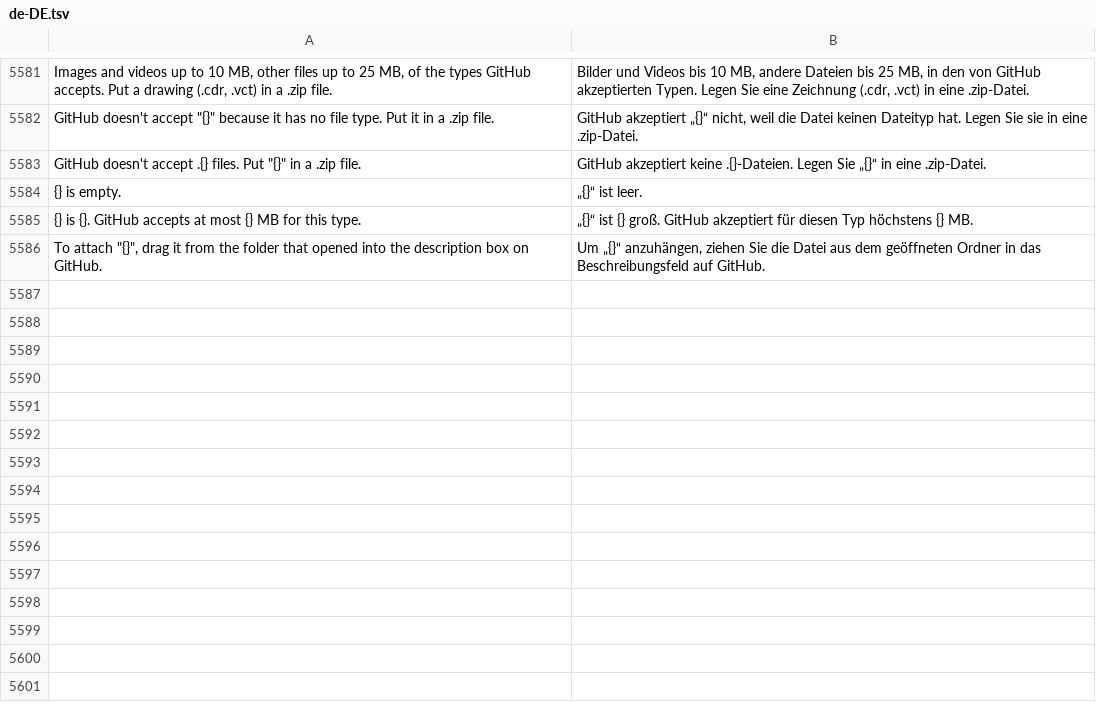
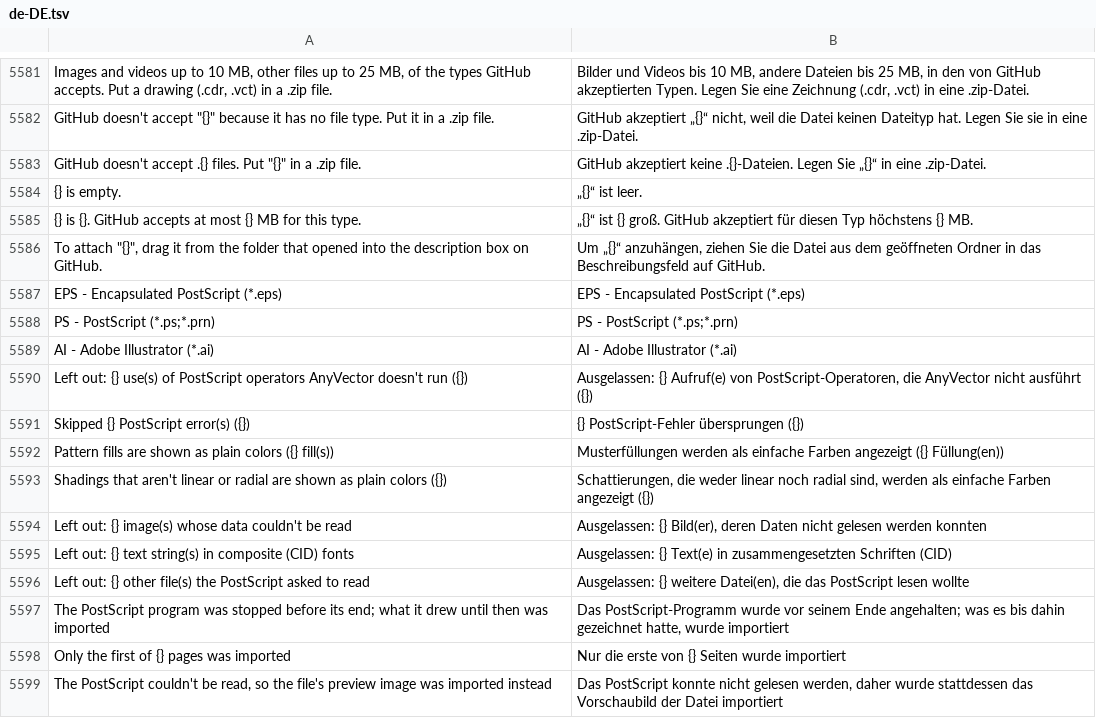
Before and after one commit to toim22/AnyVector, a TSV file: crates/anyvector/assets/i18n/de-DE.tsv, drawn as a sheet; only a part is shown, gaps mark what is left out.

```diff
--- a/crates/anyvector/assets/i18n/de-DE.tsv
+++ b/crates/anyvector/assets/i18n/de-DE.tsv
@@ -5586 +5586,14 @@ GitHub doesn't accept .{} files. Put "{}" in a .zip file.	GitHub akzeptiert kein
 To attach "{}", drag it from the folder that opened into the description box on GitHub.	Um „{}“ anzuhängen, ziehen Sie die Datei aus dem geöffneten Ordner in das Beschreibungsfeld auf GitHub.
+EPS - Encapsulated PostScript (*.eps)	EPS - Encapsulated PostScript (*.eps)
+PS - PostScript (*.ps;*.prn)	PS - PostScript (*.ps;*.prn)
+AI - Adobe Illustrator (*.ai)	AI - Adobe Illustrator (*.ai)
+Left out: {} use(s) of PostScript operators AnyVector doesn't run ({})	Ausgelassen: {} Aufruf(e) von PostScript-Operatoren, die AnyVector nicht ausführt ({})
+Skipped {} PostScript error(s) ({})	{} PostScript-Fehler übersprungen ({})
+Pattern fills are shown as plain colors ({} fill(s))	Musterfüllungen werden als einfache Farben angezeigt ({} Füllung(en))
+Shadings that aren't linear or radial are shown as plain colors ({})	Schattierungen, die weder linear noch radial sind, werden als einfache Farben angezeigt ({})
+Left out: {} image(s) whose data couldn't be read	Ausgelassen: {} Bild(er), deren Daten nicht gelesen werden konnten
+Left out: {} text string(s) in composite (CID) fonts	Ausgelassen: {} Text(e) in zusammengesetzten Schriften (CID)
+Left out: {} other file(s) the PostScript asked to read	Ausgelassen: {} weitere Datei(en), die das PostScript lesen wollte
+The PostScript program was stopped before its end; what it drew until then was imported	Das PostScript-Programm wurde vor seinem Ende angehalten; was es bis dahin gezeichnet hatte, wurde importiert
+Only the first of {} pages was imported	Nur die erste von {} Seiten wurde importiert
+The PostScript couldn't be read, so the file's preview image was imported instead	Das PostScript konnte nicht gelesen werden, daher wurde stattdessen das Vorschaubild der Datei importiert
```
Also changed, not shown: crates/anyvector/assets/i18n/fr-FR.tsv, crates/anyvector/assets/i18n/ja-JP.tsv, 11 other files.
